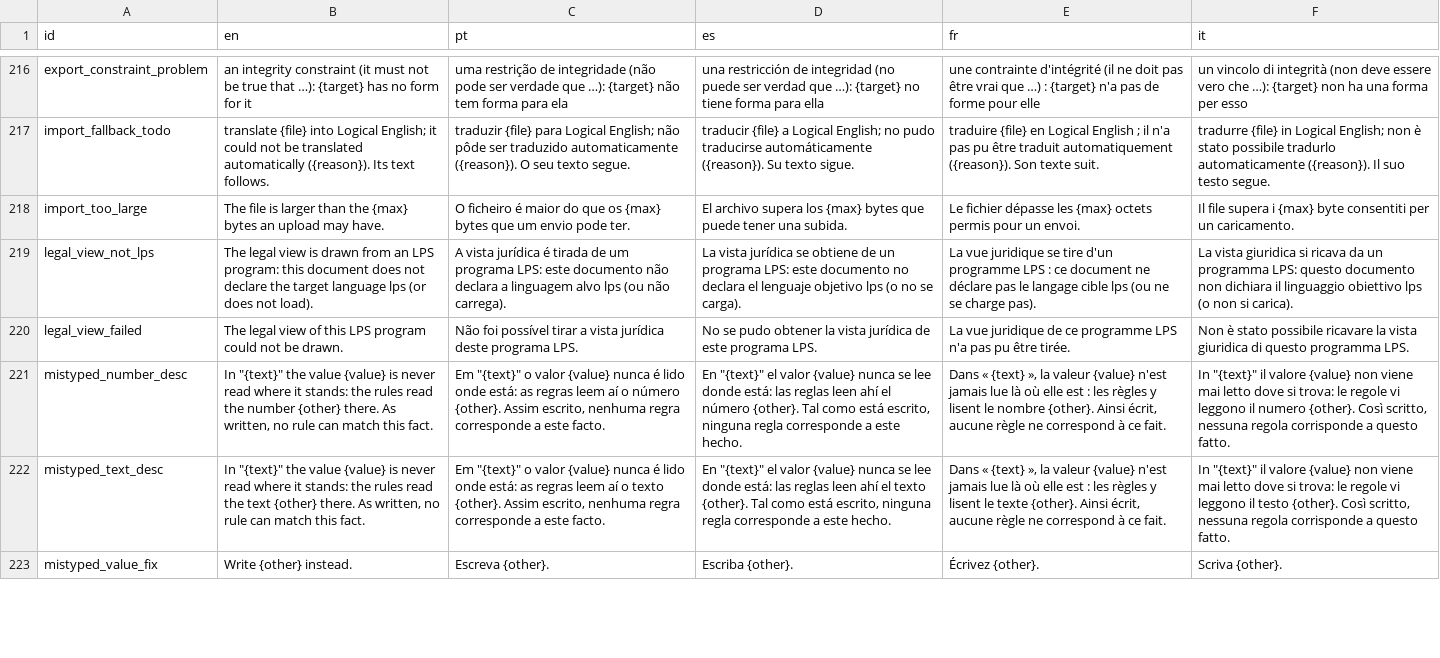
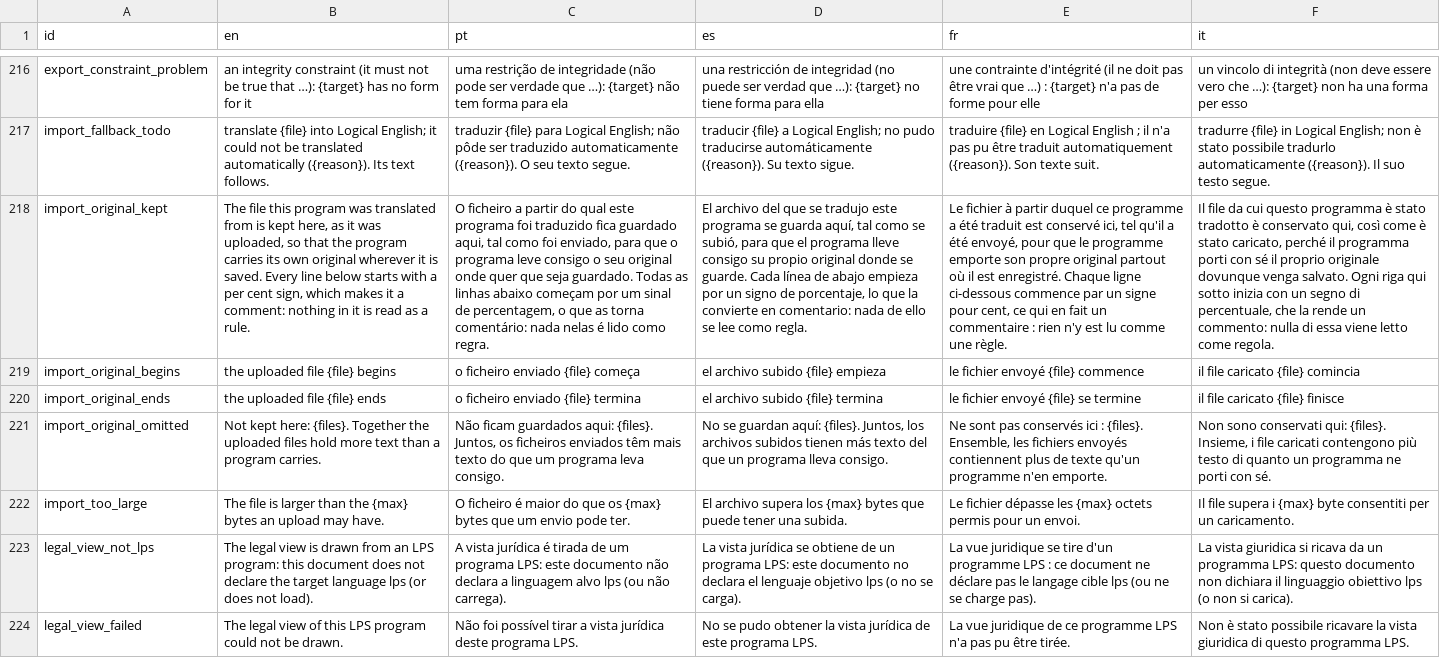
Before and after one commit to LogicalContractsOrg/LogicalEnglish2, a CSV file: i18n/messages.csv, drawn as a sheet; only a part is shown, gaps mark what is left out; the shorter side is filled out with more unchanged rows; the diff names each change by its address in the sheet, - before the commit and + after, or states it on an @@ line.

```diff
--- a/i18n/messages.csv
+++ b/i18n/messages.csv
+row 218: import_original_kept | The file this program was translated from is kept here, as it was uploaded, so that the program carries its own original wherever it is saved. Every line below starts with a per cent sign, which makes it a comment: nothing in it is read as a rule. | O ficheiro a partir do qual este programa foi traduzido fica guardado aqui, tal como foi enviado, para que o programa leve consigo o seu original onde quer que seja guardado. Todas as linhas abaixo começam por um sinal de percentagem, o que as torna comentário: nada nelas é lido como regra. | El archivo del que se tradujo este programa se guarda aquí, tal como se subió, para que el programa lleve consigo su propio original donde se guarde. Cada línea de abajo empieza por un signo de porcentaje, lo que la convierte en comentario: nada de ello se lee como regla. | Le fichier à partir duquel ce programme a été traduit est conservé ici, tel qu'il a été envoyé, pour que le programme emporte son propre original partout où il est enregistré. Chaque ligne ci-dessous commence par un signe pour cent, ce qui en fait un commentaire : rien n'y est lu comme une règle. | Il file da cui questo programma è stato tradotto è conservato qui, così come è stato caricato, perché il programma porti con sé il proprio originale dovunque venga salvato. Ogni riga qui sotto inizia con un segno di percentuale, che la rende un commento: nulla di essa viene letto come regola.
+row 219: import_original_begins | the uploaded file {file} begins | o ficheiro enviado {file} começa | el archivo subido {file} empieza | le fichier envoyé {file} commence | il file caricato {file} comincia
+row 220: import_original_ends | the uploaded file {file} ends | o ficheiro enviado {file} termina | el archivo subido {file} termina | le fichier envoyé {file} se termine | il file caricato {file} finisce
+row 221: import_original_omitted | Not kept here: {files}. Together the uploaded files hold more text than a program carries. | Não ficam guardados aqui: {files}. Juntos, os ficheiros enviados têm mais texto do que um programa leva consigo. | No se guardan aquí: {files}. Juntos, los archivos subidos tienen más texto del que un programa lleva consigo. | Ne sont pas conservés ici : {files}. Ensemble, les fichiers envoyés contiennent plus de texte qu'un programme n'en emporte. | Non sono conservati qui: {files}. Insieme, i file caricati contengono più testo di quanto un programma ne porti con sé.
```
Also changed, not shown: 9 other files.
